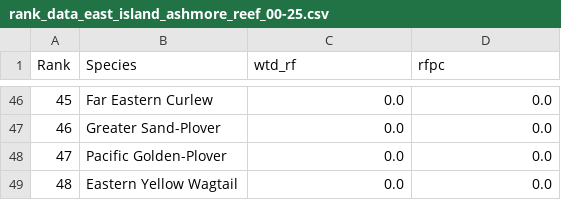
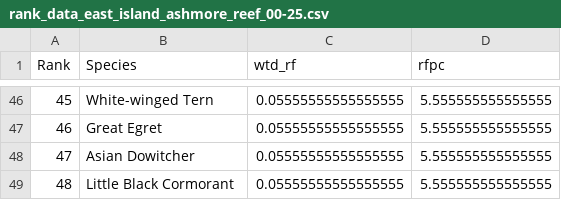
Before and after one commit to BrooktieFrogge/EBird_Hotspot_Ranker, a CSV file: server/data/ebird_out/rank_data_east_island_ashmore_reef_00-25.csv, drawn as a sheet; only a part is shown, gaps mark what is left out; the diff covers the shown part only.

```diff
--- a/server/data/ebird_out/rank_data_east_island_ashmore_reef_00-25.csv
+++ b/server/data/ebird_out/rank_data_east_island_ashmore_reef_00-25.csv
@@ -46,4 +46,4 @@ Rank,Species,wtd_rf,rfpc
-45,Far Eastern Curlew,0.0,0.0
-46,Greater Sand-Plover,0.0,0.0
-47,Pacific Golden-Plover,0.0,0.0
-48,Eastern Yellow Wagtail,0.0,0.0
+45,White-winged Tern,0.05555555555555555,5.555555555555555
+46,Great Egret,0.05555555555555555,5.555555555555555
+47,Asian Dowitcher,0.05555555555555555,5.555555555555555
+48,Little Black Cormorant,0.05555555555555555,5.555555555555555
```
Also changed, not shown: 122 edited cells elsewhere in this file, server/data/ebird_out/rank_data_andorra_route_darcalis_00-25.csv, server/data/ebird_out/rank_data_ashmore_reef_00-25.csv, 13 other files.
